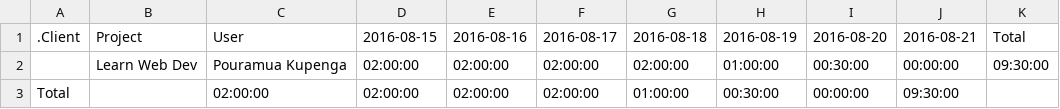
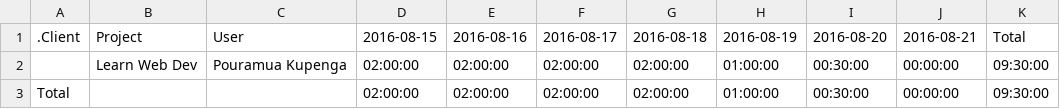
Before and after one commit to piwakawaka-2016/piwakawaka-2016, a CSV file: time/pouramua-kupenga/1-time.csv, drawn as a sheet.

Commit message:
Update 1-time.csv

```diff
--- a/time/pouramua-kupenga/1-time.csv
+++ b/time/pouramua-kupenga/1-time.csv
@@ -2,2 +2,2 @@
 ,Learn Web Dev,Pouramua Kupenga,02:00:00,02:00:00,02:00:00,02:00:00,01:00:00,00:30:00,00:00:00,09:30:00
-Total,,02:00:00,02:00:00,02:00:00,02:00:00,01:00:00,00:30:00,00:00:00,09:30:00
+Total,,,02:00:00,02:00:00,02:00:00,02:00:00,01:00:00,00:30:00,00:00:00,09:30:00
```
